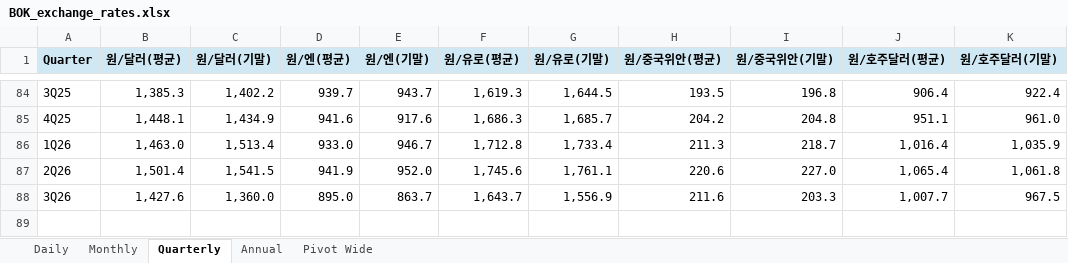
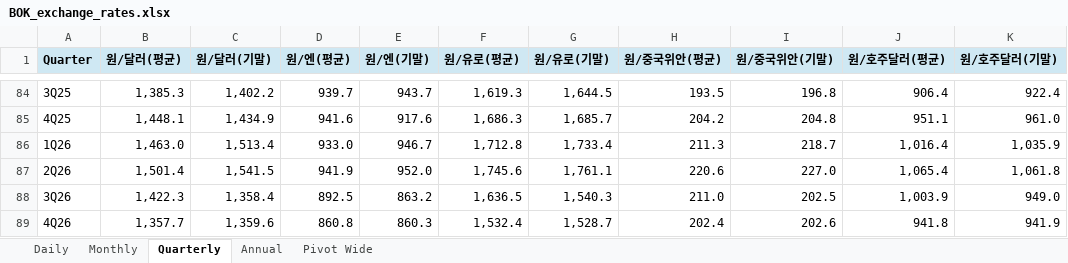
Before and after one commit to gschoie/ecos-fx-rates, an Excel workbook: output/BOK_exchange_rates.xlsx, sheet Quarterly, drawn as a sheet; only a part is shown, gaps mark what is left out; values as stored, in another font and other column widths than the file's, no borders; the diff names each change by its address in the sheet, - before the commit and + after, or states it on an @@ line.

```diff
--- a/output/BOK_exchange_rates.xlsx (sheet Quarterly)
+++ b/output/BOK_exchange_rates.xlsx (sheet Quarterly)
-B88 (원/달러(평균)): 1,427.6
+B88 (원/달러(평균)): 1,422.3
-C88 (원/달러(기말)): 1,360.0
+C88 (원/달러(기말)): 1,358.4
-D88 (원/엔(평균)): 895.0
+D88 (원/엔(평균)): 892.5
-E88 (원/엔(기말)): 863.7
+E88 (원/엔(기말)): 863.2
-F88 (원/유로(평균)): 1,643.7
+F88 (원/유로(평균)): 1,636.5
-G88 (원/유로(기말)): 1,556.9
+G88 (원/유로(기말)): 1,540.3
-H88 (원/중국위안(평균)): 211.6
+H88 (원/중국위안(평균)): 211.0
-I88 (원/중국위안(기말)): 203.3
+I88 (원/중국위안(기말)): 202.5
-J88 (원/호주달러(평균)): 1,007.7
+J88 (원/호주달러(평균)): 1,003.9
-K88 (원/호주달러(기말)): 967.5
+K88 (원/호주달러(기말)): 949.0
+row 89: 4Q26 | 1,357.7 | 1,359.6 | 860.8 | 860.3 | 1,532.4 | 1,528.7 | 202.4 | 202.6 | 941.8 | 941.9
```
Also changed, not shown: sheet Daily, sheet Pivot Wide, sheet Monthly, sheet Annual.
